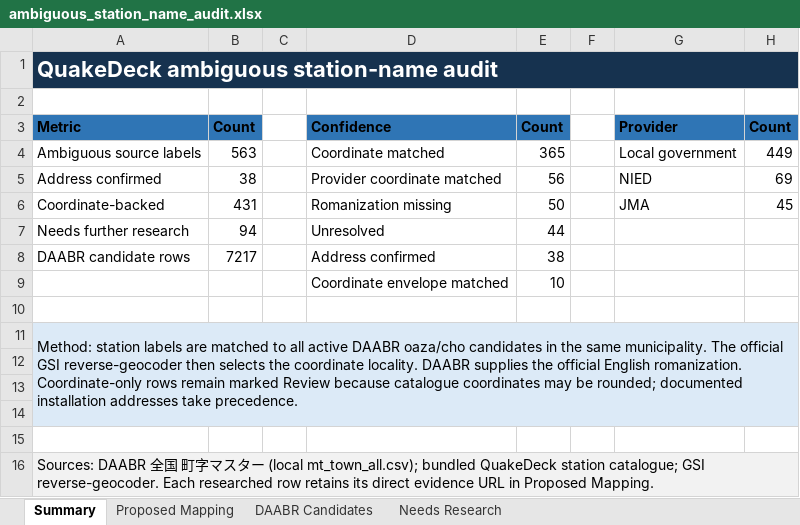
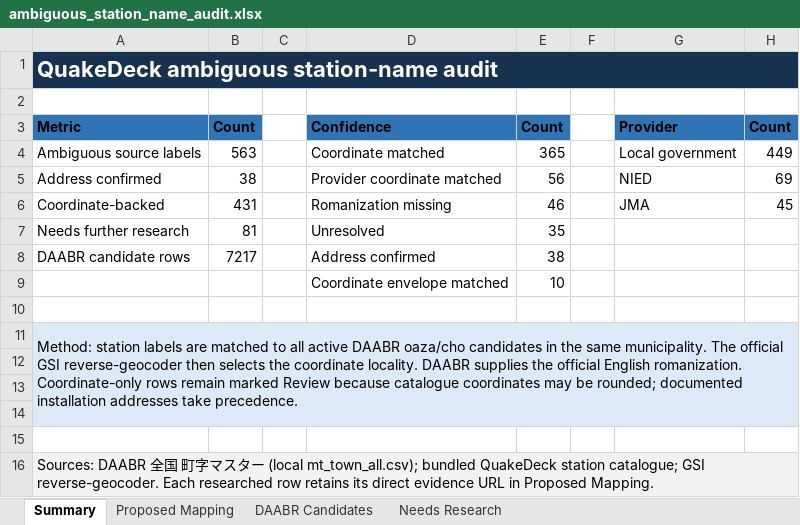
Before and after one commit to BJ-Hawk/QuakeDeck, an Excel workbook: outputs/station-name-audit/ambiguous_station_name_audit.xlsx, sheet Summary, drawn as a sheet; values as stored, in another font and other column widths than the file's, no borders; the diff names each change by its address in the sheet, - before the commit and + after, or states it on an @@ line.

```diff
--- a/outputs/station-name-audit/ambiguous_station_name_audit.xlsx (sheet Summary)
+++ b/outputs/station-name-audit/ambiguous_station_name_audit.xlsx (sheet Summary)
-E6: 50
+E6: 46
-B7: 94
+B7: 81
-E7: 44
+E7: 35
```
Also changed, not shown: sheet Needs Research, sheet Proposed Mapping, 2 other files.
